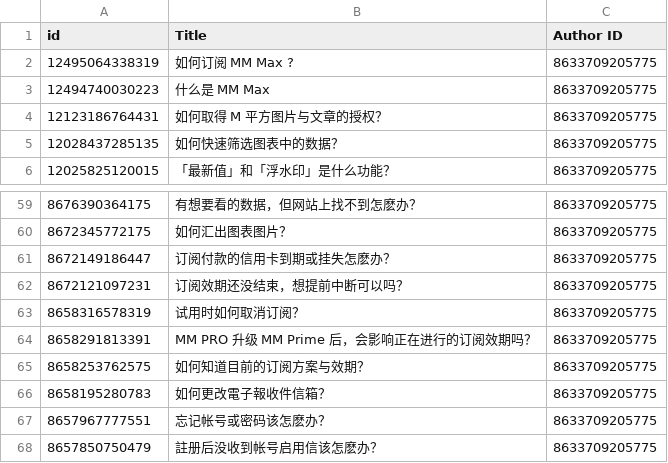
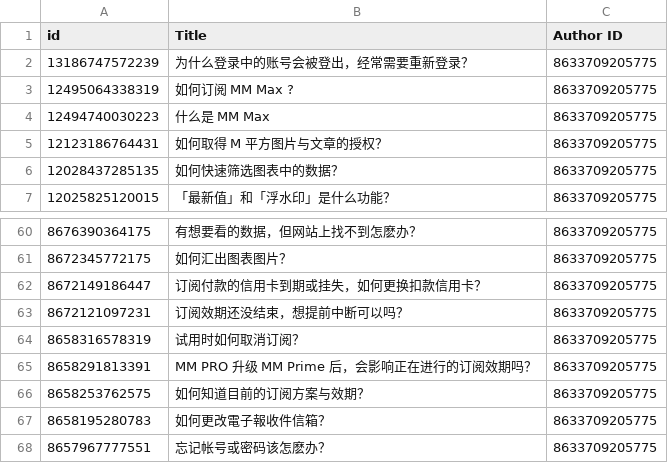
Before and after one commit to x1001000/mm-madam-aws, a CSV file: knowledge/hc/zh-cn/_log.csv, drawn as a sheet; only a part is shown, gaps mark what is left out; the shorter side is filled out with more unchanged rows.

Commit message:
update knowledge from Help Center

```diff
--- a/knowledge/hc/zh-cn/_log.csv
+++ b/knowledge/hc/zh-cn/_log.csv
@@ -1,2 +1,3 @@
 id,Title,Author ID
+13186747572239,为什么登录中的账号会被登出，经常需要重新登录？,8633709205775
 12495064338319,如何订阅 MM Max ?,8633709205775
@@ -60,3 +61,3 @@ id,Title,Author ID
 8672345772175,如何汇出图表图片？,8633709205775
-8672149186447,订阅付款的信用卡到期或挂失怎麽办？,8633709205775
+8672149186447,订阅付款的信用卡到期或挂失，如何更换扣款信用卡？,8633709205775
 8672121097231,订阅效期还没结束，想提前中断可以吗？,8633709205775
```
Also changed, not shown: knowledge/hc/en-001/_log.csv, knowledge/hc/zh-tw/_log.csv, 9 other files.
